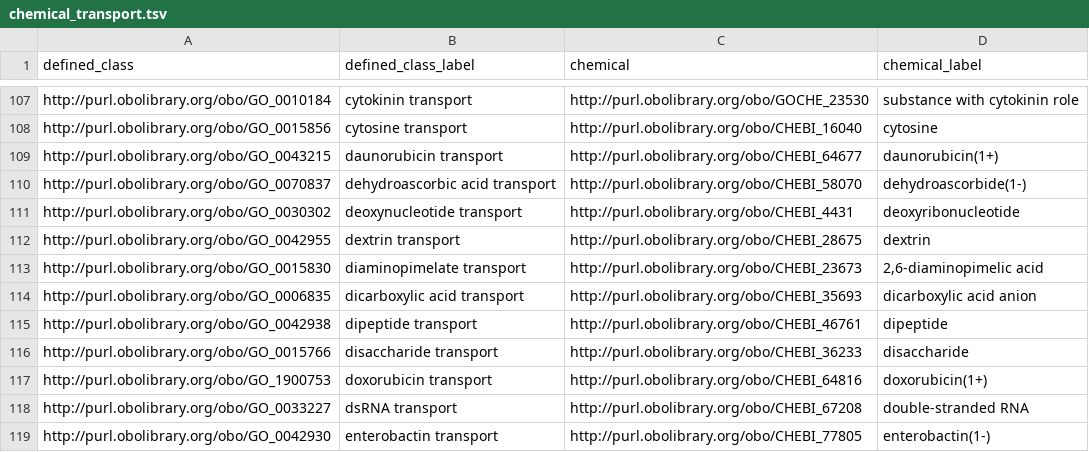
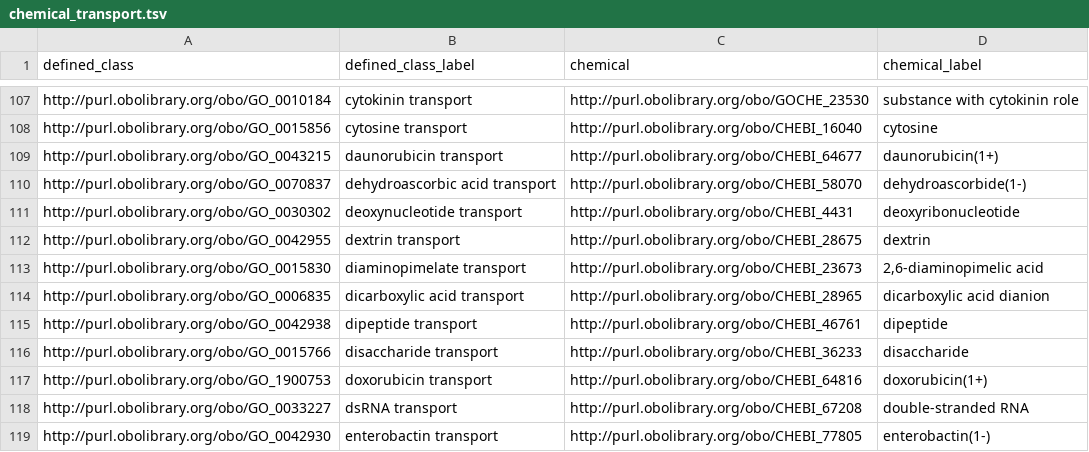
Before and after one commit to geneontology/go-ontology, a TSV file: src/design_patterns/chemical_transport.tsv, drawn as a sheet; only a part is shown, gaps mark what is left out.

```diff
--- a/src/design_patterns/chemical_transport.tsv
+++ b/src/design_patterns/chemical_transport.tsv
@@ -113,3 +113,3 @@ http://purl.obolibrary.org/obo/GO_0042955	dextrin transport	http://purl.obolibra
 http://purl.obolibrary.org/obo/GO_0015830	diaminopimelate transport	http://purl.obolibrary.org/obo/CHEBI_23673	2,6-diaminopimelic acid
-http://purl.obolibrary.org/obo/GO_0006835	dicarboxylic acid transport	http://purl.obolibrary.org/obo/CHEBI_35693	dicarboxylic acid anion
+http://purl.obolibrary.org/obo/GO_0006835	dicarboxylic acid transport	http://purl.obolibrary.org/obo/CHEBI_28965	dicarboxylic acid dianion
 http://purl.obolibrary.org/obo/GO_0042938	dipeptide transport	http://purl.obolibrary.org/obo/CHEBI_46761	dipeptide
```
Also changed, not shown: 18 other files.
